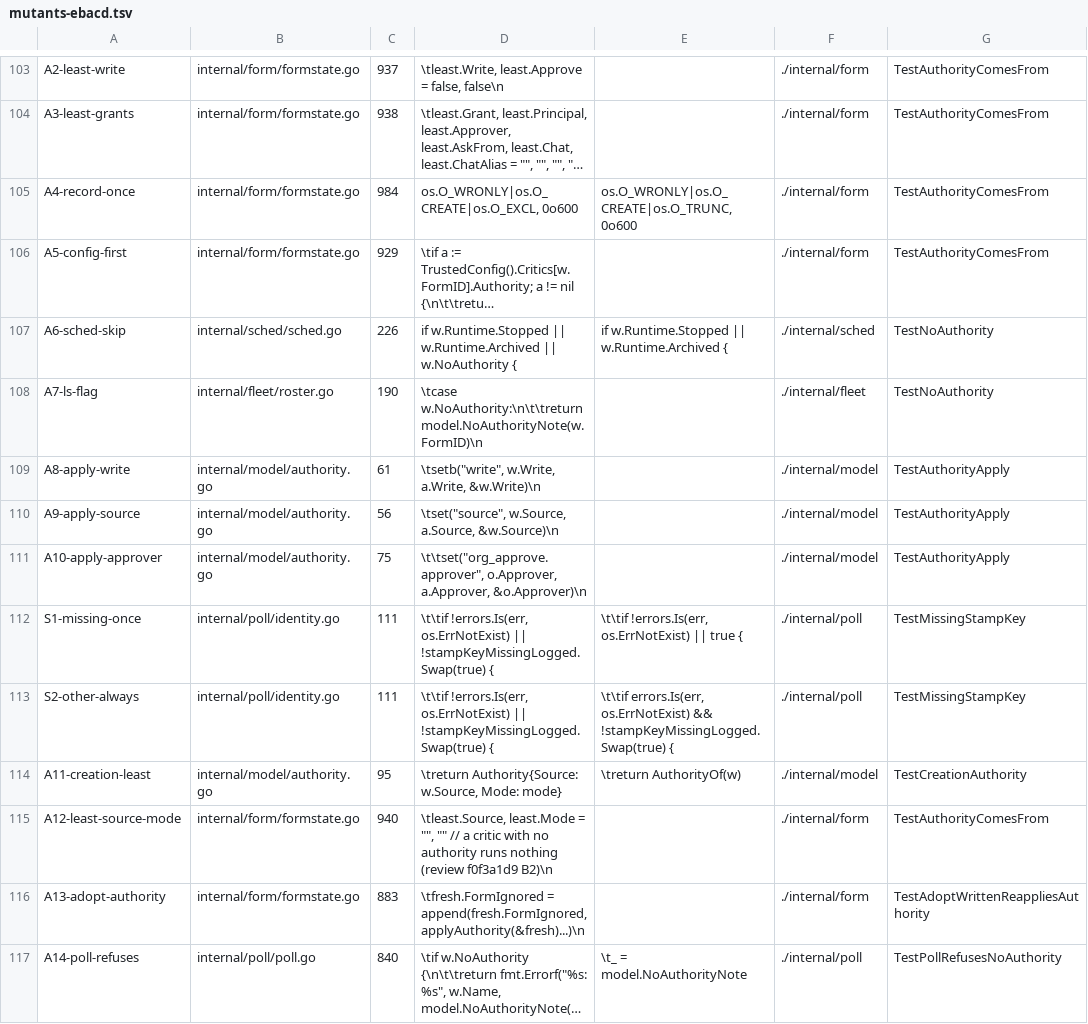
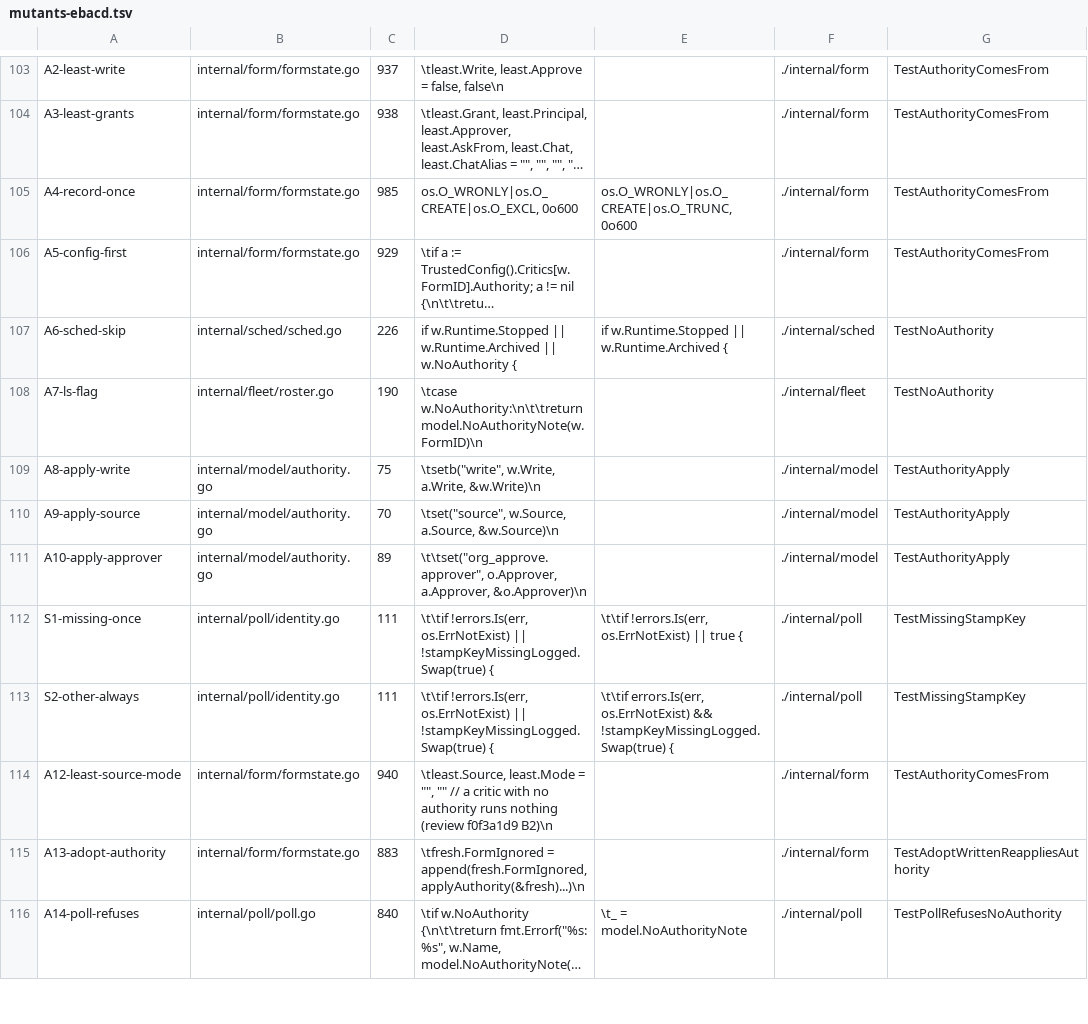
Before and after one commit to jack-work/ebac, a TSV file: scripts/mutants-ebacd.tsv, drawn as a sheet; only a part is shown, gaps mark what is left out; long unchanged cells end in …; removed rows and columns are numbered as before the commit, all else as after; the diff covers the shown part only; the diff names each change by its address in the sheet, - before the commit and + after, or states it on an @@ line.

Commit message:
authority (review 1b46af66): teams chat id and org-approve logins/known breaks are authority (creation records them; set refuses them); ebac ls reads the forms, never the stale index; race test carries critic.stop (write is authority now)

```diff
--- a/scripts/mutants-ebacd.tsv
+++ b/scripts/mutants-ebacd.tsv
-C105: 984
+C105: 985
-C109: 61
+C109: 75
-C110: 56
+C110: 70
-C111: 75
+C111: 89
-row 114: A11-creation-least | internal/model/authority.go | 95 | \treturn Authority{Source: w.Source, Mode: mode} | \treturn AuthorityOf(w) | ./internal/model | TestCreationAuthority
```
Also changed, not shown: 4 added rows and 3 edited cells elsewhere in this file, 7 other files.
